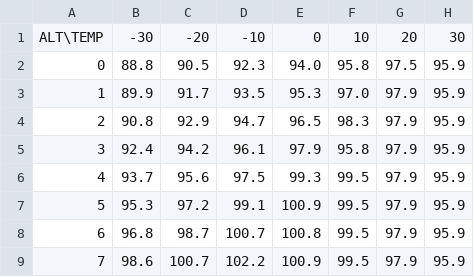
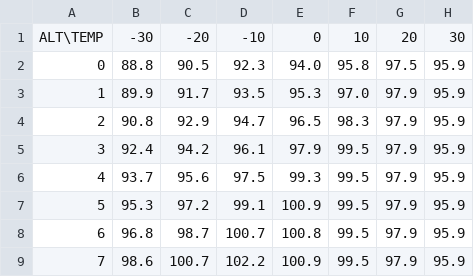
Before and after one commit to MatchstickUK/CJ525-N1-Calculator, a CSV file: CJ5252_Data/N1GATable.csv, drawn as a sheet; only a part is shown; the diff names each change by its address in the sheet, - before the commit and + after, or states it on an @@ line.

Commit message:
Update N1GATable.csv
Correction to N1 for 3000ft @ 10C

```diff
--- a/CJ5252_Data/N1GATable.csv
+++ b/CJ5252_Data/N1GATable.csv
-F5: 95.8
+F5: 99.5
```
